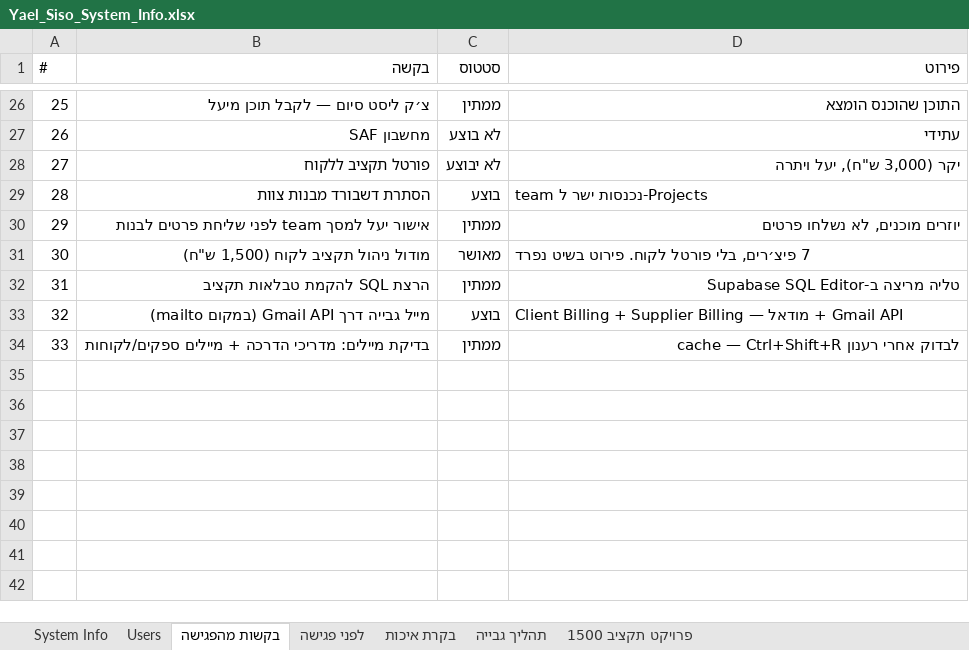
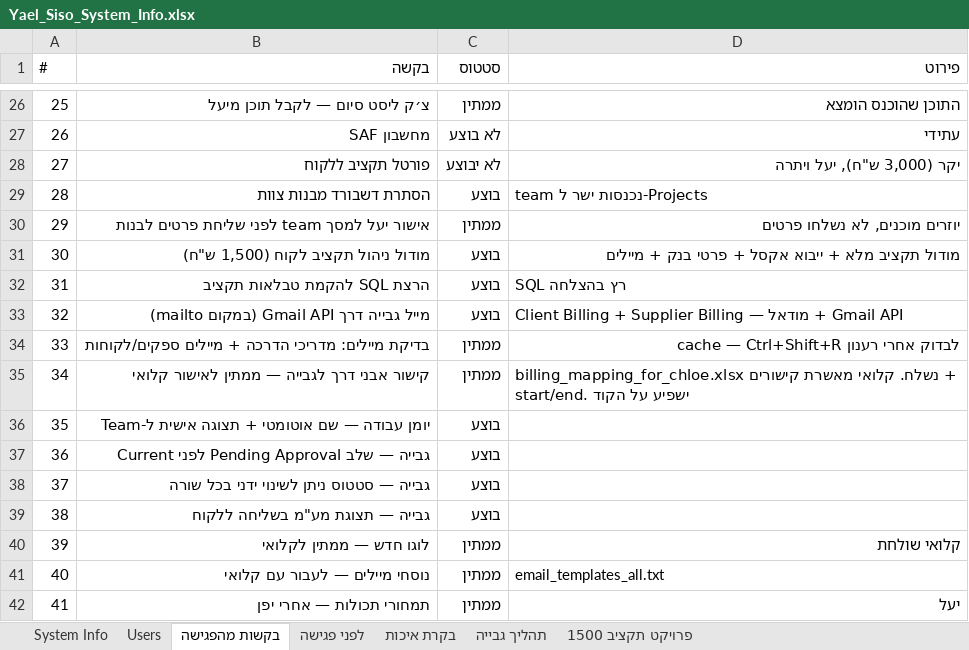
Before and after one commit to talya-debug/yael_siso, an Excel workbook: Yael_Siso_System_Info.xlsx, sheet בקשות מהפגישה, drawn as a sheet; only a part is shown, gaps mark what is left out; values as stored, in another font and other column widths than the file's, no borders; the diff names each change by its address in the sheet, - before the commit and + after, or states it on an @@ line.

```diff
--- a/Yael_Siso_System_Info.xlsx (sheet בקשות מהפגישה)
+++ b/Yael_Siso_System_Info.xlsx (sheet בקשות מהפגישה)
-C31 (סטטוס): מאושר
+C31 (סטטוס): בוצע
-D31 (פירוט): 7 פיצ׳רים, בלי פורטל לקוח. פירוט בשיט נפרד
+D31 (פירוט): מודול תקציב מלא + ייבוא אקסל + פרטי בנק + מיילים
-C32 (סטטוס): ממתין
+C32 (סטטוס): בוצע
-D32 (פירוט): טליה מריצה ב-Supabase SQL Editor
+D32 (פירוט): SQL רץ בהצלחה
+row 35: 34 | קישור אבני דרך לגבייה — ממתין לאישור קלואי | ממתין | billing_mapping_for_chloe.xlsx נשלח. קלואי מאשרת קישורים + start/end. ישפיע על הקוד
+row 36: 35 | יומן עבודה — שם אוטומטי + תצוגה אישית ל-Team | בוצע
+row 37: 36 | גבייה — שלב Pending Approval לפני Current | בוצע
+row 38: 37 | גבייה — סטטוס ניתן לשינוי ידני בכל שורה | בוצע
+row 39: 38 | גבייה — תצוגת מע"מ בשליחה ללקוח | בוצע
+row 40: 39 | לוגו חדש — ממתין לקלואי | ממתין | קלואי שולחת
+row 41: 40 | נוסחי מיילים — לעבור עם קלואי | ממתין | email_templates_all.txt
+row 42: 41 | תמחורי תכולות — אחרי יפן | ממתין | יעל
```
Also changed, not shown: sheet פרויקט תקציב 1500, 14 other files.
